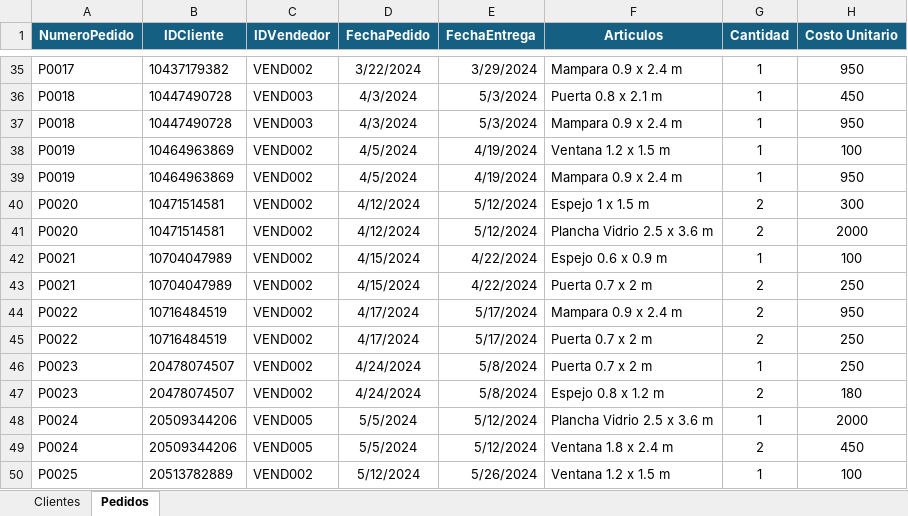
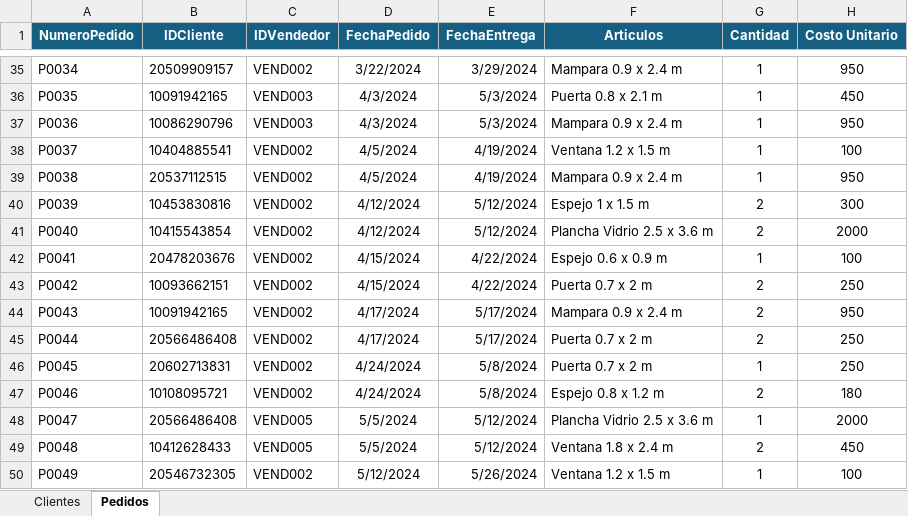
Before and after one commit to Joaco-l/Portfolio, an Excel workbook: BBDDClientes.xlsx, sheet Pedidos, drawn as a sheet; only a part is shown, gaps mark what is left out; values as stored, in another font and other column widths than the file's, no borders; the diff covers the shown part only; the diff names each change by its address in the sheet, - before the commit and + after, or states it on an @@ line.

```diff
--- a/BBDDClientes.xlsx (sheet Pedidos)
+++ b/BBDDClientes.xlsx (sheet Pedidos)
-A35 (NumeroPedido): P0017
+A35 (NumeroPedido): P0034
-B35 (IDCliente): 10437179382
+B35 (IDCliente): 20509909157
-A36 (NumeroPedido): P0018
+A36 (NumeroPedido): P0035
-B36 (IDCliente): 10447490728
+B36 (IDCliente): 10091942165
-A37 (NumeroPedido): P0018
+A37 (NumeroPedido): P0036
-B37 (IDCliente): 10447490728
+B37 (IDCliente): 10086290796
-A38 (NumeroPedido): P0019
+A38 (NumeroPedido): P0037
-B38 (IDCliente): 10464963869
+B38 (IDCliente): 10404885541
-A39 (NumeroPedido): P0019
+A39 (NumeroPedido): P0038
-B39 (IDCliente): 10464963869
+B39 (IDCliente): 20537112515
-A40 (NumeroPedido): P0020
+A40 (NumeroPedido): P0039
-B40 (IDCliente): 10471514581
+B40 (IDCliente): 10453830816
-A41 (NumeroPedido): P0020
+A41 (NumeroPedido): P0040
-B41 (IDCliente): 10471514581
+B41 (IDCliente): 10415543854
-A42 (NumeroPedido): P0021
+A42 (NumeroPedido): P0041
-B42 (IDCliente): 10704047989
+B42 (IDCliente): 20478203676
-A43 (NumeroPedido): P0021
+A43 (NumeroPedido): P0042
-B43 (IDCliente): 10704047989
+B43 (IDCliente): 10093662151
-A44 (NumeroPedido): P0022
+A44 (NumeroPedido): P0043
-B44 (IDCliente): 10716484519
+B44 (IDCliente): 10091942165
-A45 (NumeroPedido): P0022
+A45 (NumeroPedido): P0044
-B45 (IDCliente): 10716484519
+B45 (IDCliente): 20566486408
-A46 (NumeroPedido): P0023
+A46 (NumeroPedido): P0045
-B46 (IDCliente): 20478074507
+B46 (IDCliente): 20602713831
-A47 (NumeroPedido): P0023
+A47 (NumeroPedido): P0046
-B47 (IDCliente): 20478074507
+B47 (IDCliente): 10108095721
-A48 (NumeroPedido): P0024
+A48 (NumeroPedido): P0047
-B48 (IDCliente): 20509344206
+B48 (IDCliente): 20566486408
-A49 (NumeroPedido): P0024
+A49 (NumeroPedido): P0048
-B49 (IDCliente): 20509344206
+B49 (IDCliente): 10412628433
-A50 (NumeroPedido): P0025
+A50 (NumeroPedido): P0049
-B50 (IDCliente): 20513782889
+B50 (IDCliente): 20546732305
```
Also changed, not shown: 107 edited cells elsewhere in this sheet.
